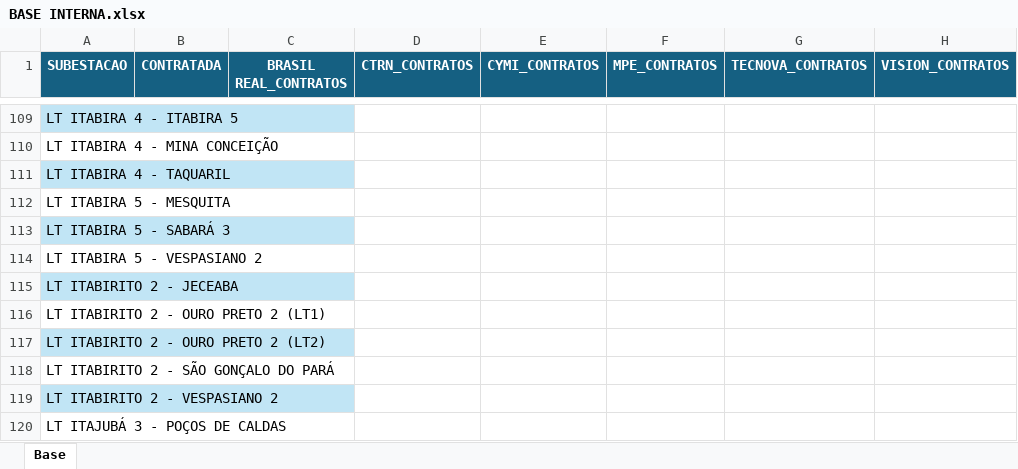
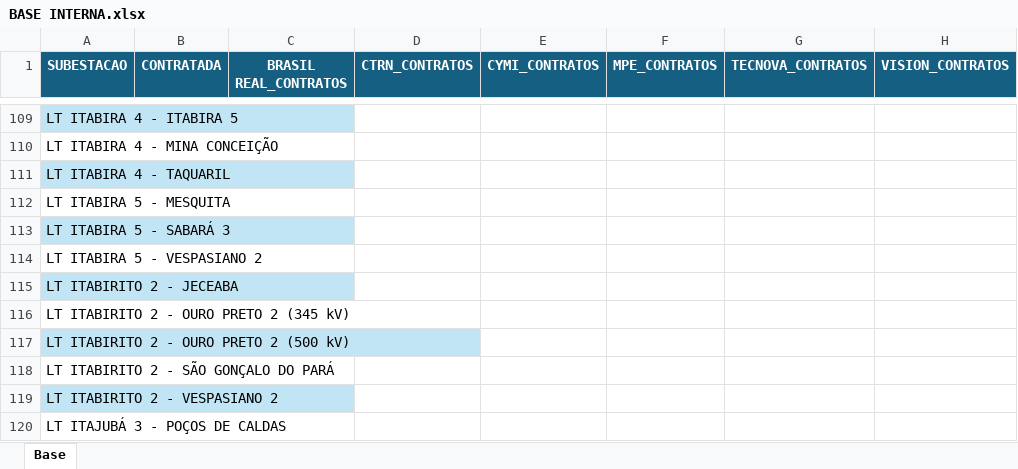
Before and after one commit to kildarymp-creator/GRD---EI-ET, an Excel workbook: BASE INTERNA.xlsx, sheet Base, drawn as a sheet; only a part is shown, gaps mark what is left out; values as stored, in another font and other column widths than the file's, no borders; the diff names each change by its address in the sheet, - before the commit and + after, or states it on an @@ line.

Commit message:
Add files via upload

```diff
--- a/BASE INTERNA.xlsx (sheet Base)
+++ b/BASE INTERNA.xlsx (sheet Base)
-A116 (SUBESTACAO): LT ITABIRITO 2 - OURO PRETO 2 (LT1)
+A116 (SUBESTACAO): LT ITABIRITO 2 - OURO PRETO 2 (345 kV)
-A117 (SUBESTACAO): LT ITABIRITO 2 - OURO PRETO 2 (LT2)
+A117 (SUBESTACAO): LT ITABIRITO 2 - OURO PRETO 2 (500 kV)
```
